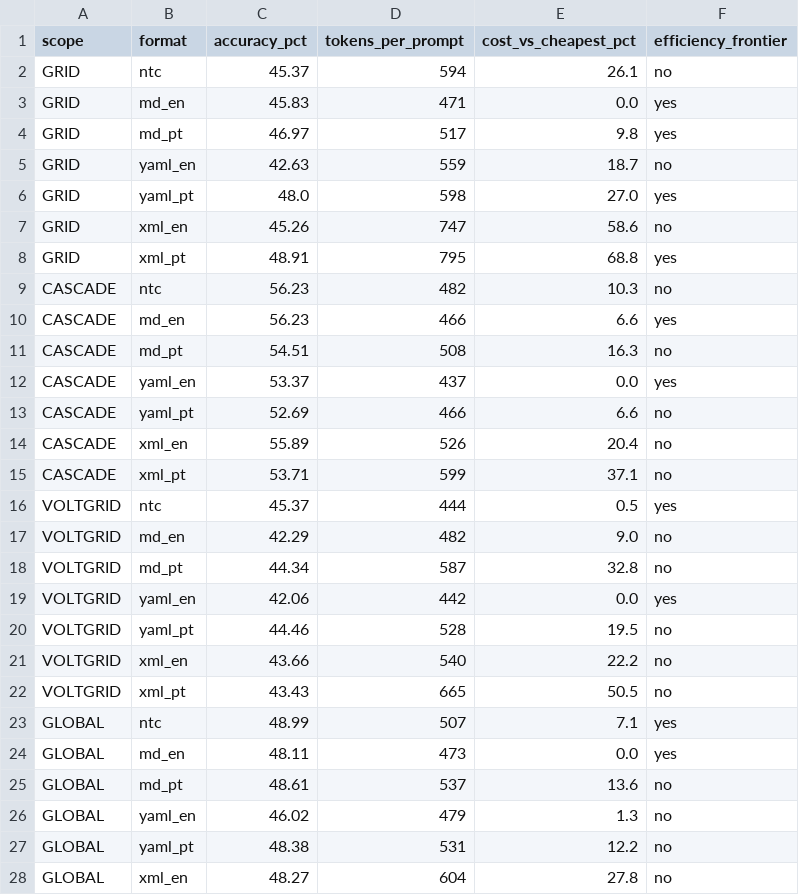
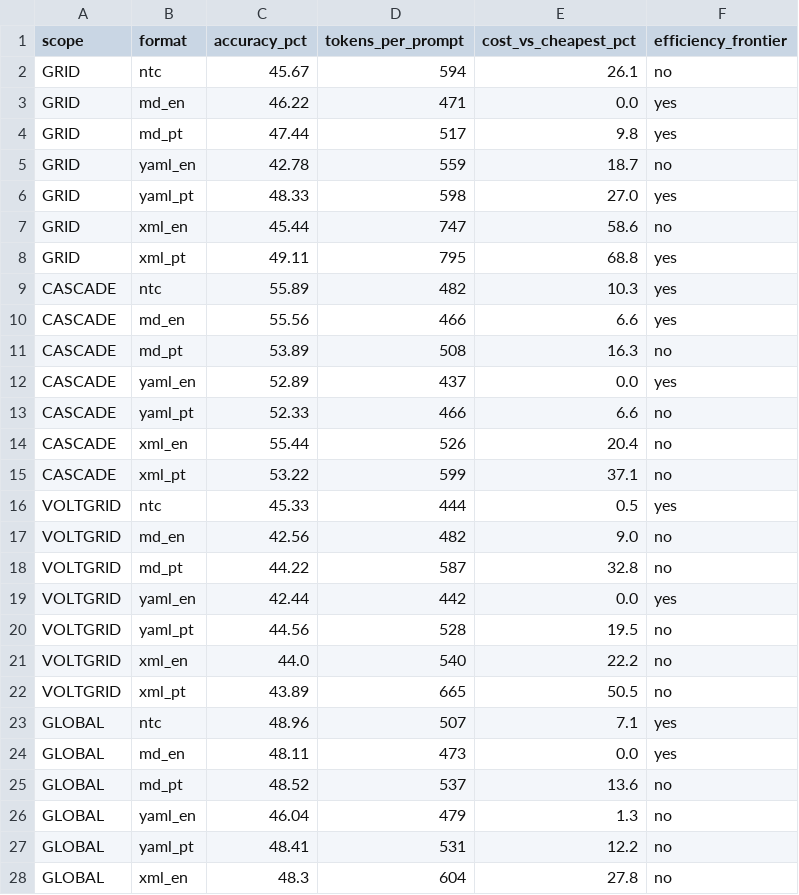
Before and after one commit to pauloctxr/prompthen-bench, a CSV file: results/by_format_tokens.csv, drawn as a sheet; only a part is shown; the diff covers the shown part only.

```diff
--- a/results/by_format_tokens.csv
+++ b/results/by_format_tokens.csv
@@ -1,28 +1,28 @@
 scope,format,accuracy_pct,tokens_per_prompt,cost_vs_cheapest_pct,efficiency_frontier
-GRID,ntc,45.37,594,26.1,no
-GRID,md_en,45.83,471,0.0,yes
-GRID,md_pt,46.97,517,9.8,yes
-GRID,yaml_en,42.63,559,18.7,no
-GRID,yaml_pt,48.0,598,27.0,yes
-GRID,xml_en,45.26,747,58.6,no
-GRID,xml_pt,48.91,795,68.8,yes
-CASCADE,ntc,56.23,482,10.3,no
-CASCADE,md_en,56.23,466,6.6,yes
-CASCADE,md_pt,54.51,508,16.3,no
-CASCADE,yaml_en,53.37,437,0.0,yes
-CASCADE,yaml_pt,52.69,466,6.6,no
-CASCADE,xml_en,55.89,526,20.4,no
-CASCADE,xml_pt,53.71,599,37.1,no
-VOLTGRID,ntc,45.37,444,0.5,yes
-VOLTGRID,md_en,42.29,482,9.0,no
-VOLTGRID,md_pt,44.34,587,32.8,no
-VOLTGRID,yaml_en,42.06,442,0.0,yes
-VOLTGRID,yaml_pt,44.46,528,19.5,no
-VOLTGRID,xml_en,43.66,540,22.2,no
-VOLTGRID,xml_pt,43.43,665,50.5,no
-GLOBAL,ntc,48.99,507,7.1,yes
+GRID,ntc,45.67,594,26.1,no
+GRID,md_en,46.22,471,0.0,yes
+GRID,md_pt,47.44,517,9.8,yes
+GRID,yaml_en,42.78,559,18.7,no
+GRID,yaml_pt,48.33,598,27.0,yes
+GRID,xml_en,45.44,747,58.6,no
+GRID,xml_pt,49.11,795,68.8,yes
+CASCADE,ntc,55.89,482,10.3,yes
+CASCADE,md_en,55.56,466,6.6,yes
+CASCADE,md_pt,53.89,508,16.3,no
+CASCADE,yaml_en,52.89,437,0.0,yes
+CASCADE,yaml_pt,52.33,466,6.6,no
+CASCADE,xml_en,55.44,526,20.4,no
+CASCADE,xml_pt,53.22,599,37.1,no
+VOLTGRID,ntc,45.33,444,0.5,yes
+VOLTGRID,md_en,42.56,482,9.0,no
+VOLTGRID,md_pt,44.22,587,32.8,no
+VOLTGRID,yaml_en,42.44,442,0.0,yes
+VOLTGRID,yaml_pt,44.56,528,19.5,no
+VOLTGRID,xml_en,44.0,540,22.2,no
+VOLTGRID,xml_pt,43.89,665,50.5,no
+GLOBAL,ntc,48.96,507,7.1,yes
 GLOBAL,md_en,48.11,473,0.0,yes
-GLOBAL,md_pt,48.61,537,13.6,no
-GLOBAL,yaml_en,46.02,479,1.3,no
-GLOBAL,yaml_pt,48.38,531,12.2,no
-GLOBAL,xml_en,48.27,604,27.8,no
+GLOBAL,md_pt,48.52,537,13.6,no
+GLOBAL,yaml_en,46.04,479,1.3,no
+GLOBAL,yaml_pt,48.41,531,12.2,no
+GLOBAL,xml_en,48.3,604,27.8,no
```
Also changed, not shown: 1 edited cell elsewhere in this file, results/by_format.csv, results/cascade.csv, 5 other files.
